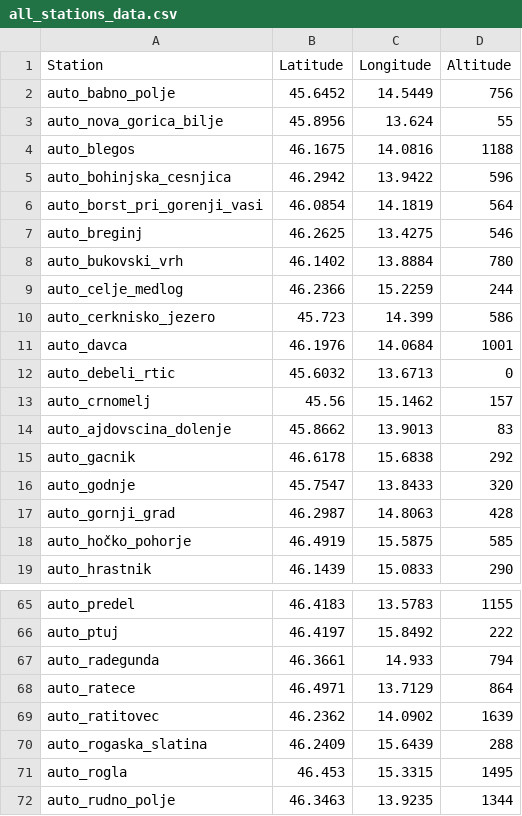
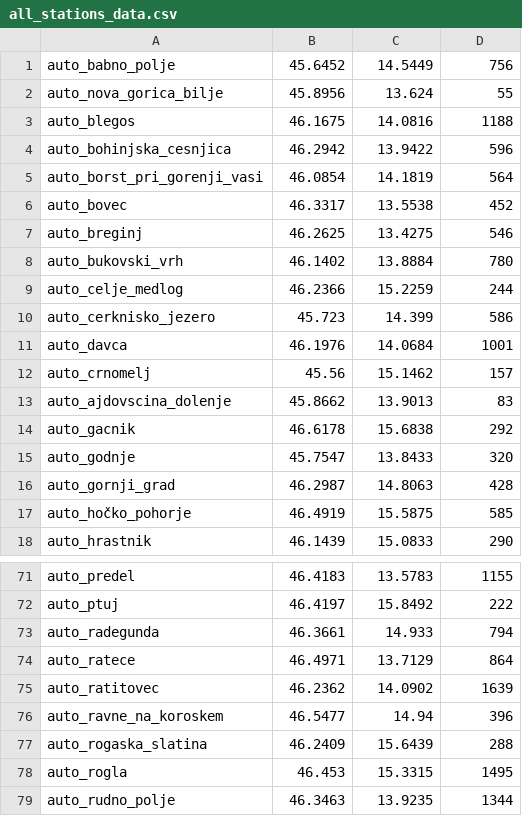
Before and after one commit to AmadejKrepek/Icon-d2, a CSV file: 79_upload_station_data_lat_lon_altitude_db/all_stations_data.csv, drawn as a sheet; only a part is shown, gaps mark what is left out; the diff covers the shown part only.

```diff
--- a/79_upload_station_data_lat_lon_altitude_db/all_stations_data.csv
+++ b/79_upload_station_data_lat_lon_altitude_db/all_stations_data.csv
@@ -1,2 +1 @@
-Station,Latitude,Longitude,Altitude
 auto_babno_polje,45.6452,14.5449,756
@@ -6,2 +5,3 @@ auto_bohinjska_cesnjica,46.2942,13.9422,596
 auto_borst_pri_gorenji_vasi,46.0854,14.1819,564
+auto_bovec,46.3317,13.5538,452
 auto_breginj,46.2625,13.4275,546
@@ -11,3 +11,2 @@ auto_cerknisko_jezero,45.723,14.399,586
 auto_davca,46.1976,14.0684,1001
-auto_debeli_rtic,45.6032,13.6713,0
 auto_crnomelj,45.56,15.1462,157
@@ -69,2 +75,3 @@ auto_ratece,46.4971,13.7129,864
 auto_ratitovec,46.2362,14.0902,1639
+auto_ravne_na_koroskem,46.5477,14.94,396
 auto_rogaska_slatina,46.2409,15.6439,288
```
Also changed, not shown: 7 added rows and 2 removed rows elsewhere in this file, 73_write_arso_auto_station_data/temperature_data.csv, 78_create_table_lat_lon_for_table_arso/all_stations_data.csv, 1 other file.
